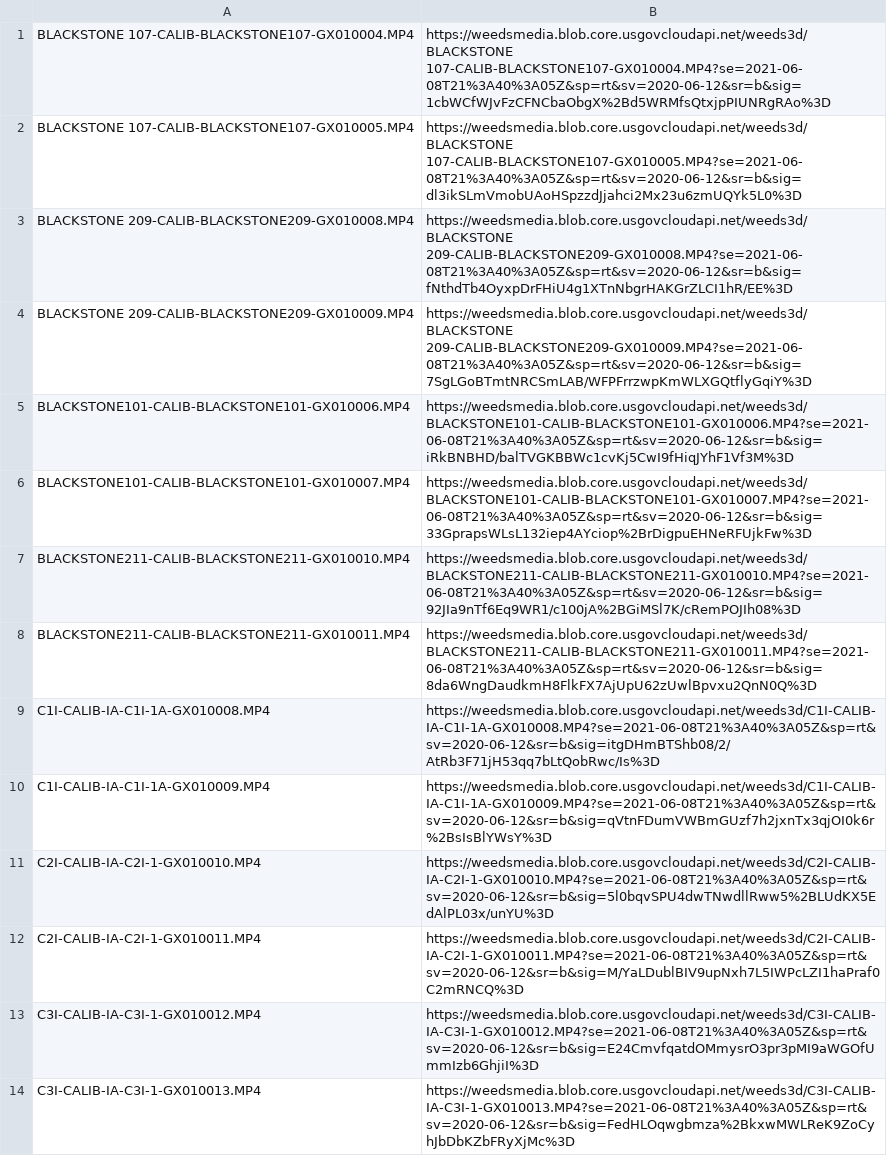
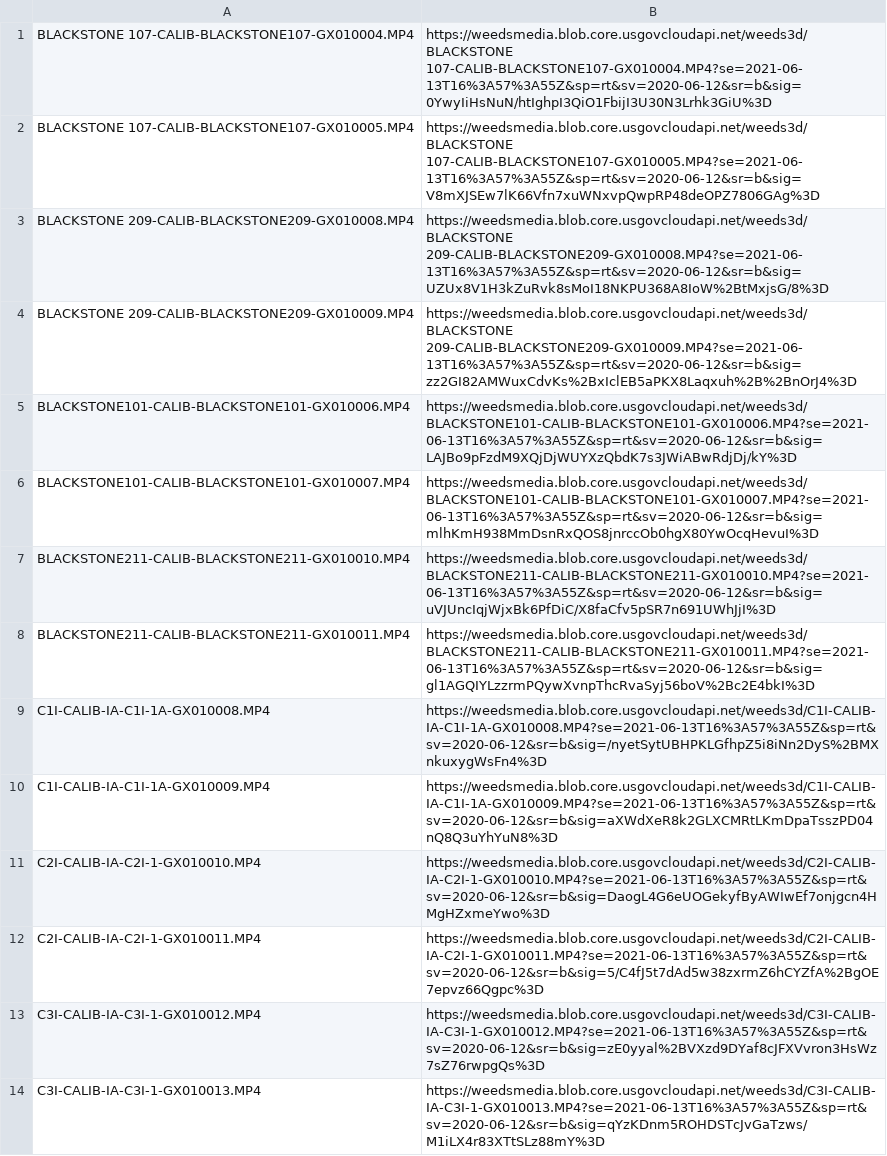
Before and after one commit to paularamo/Weeds3D-APP-VM, a CSV file: cronjob_weeds3d/blobs.csv, drawn as a sheet; only a part is shown; the diff covers the shown part only; the diff names each change by its address in the sheet, - before the commit and + after, or states it on an @@ line.

Commit message:
Add dictionary to find state name and calibration file

```diff
--- a/cronjob_weeds3d/blobs.csv
+++ b/cronjob_weeds3d/blobs.csv
-B1: https://weedsmedia.blob.core.usgovcloudapi.net/weeds3d/BLACKSTONE 107-CALIB-BLACKSTONE107-GX010004.MP4?se=2021-06-08T21%3A40%3A05Z&sp=rt&sv=2020-06-12&sr=b&sig=1cbWCfWJvFzCFNCbaObgX%2Bd5WRMfsQtxjpPIUNRgRAo%3D
+B1: https://weedsmedia.blob.core.usgovcloudapi.net/weeds3d/BLACKSTONE 107-CALIB-BLACKSTONE107-GX010004.MP4?se=2021-06-13T16%3A57%3A55Z&sp=rt&sv=2020-06-12&sr=b&sig=0YwyIiHsNuN/htIghpI3QiO1FbijI3U30N3Lrhk3GiU%3D
-B2: https://weedsmedia.blob.core.usgovcloudapi.net/weeds3d/BLACKSTONE 107-CALIB-BLACKSTONE107-GX010005.MP4?se=2021-06-08T21%3A40%3A05Z&sp=rt&sv=2020-06-12&sr=b&sig=dl3ikSLmVmobUAoHSpzzdJjahci2Mx23u6zmUQYk5L0%3D
+B2: https://weedsmedia.blob.core.usgovcloudapi.net/weeds3d/BLACKSTONE 107-CALIB-BLACKSTONE107-GX010005.MP4?se=2021-06-13T16%3A57%3A55Z&sp=rt&sv=2020-06-12&sr=b&sig=V8mXJSEw7lK66Vfn7xuWNxvpQwpRP48deOPZ7806GAg%3D
-B3: https://weedsmedia.blob.core.usgovcloudapi.net/weeds3d/BLACKSTONE 209-CALIB-BLACKSTONE209-GX010008.MP4?se=2021-06-08T21%3A40%3A05Z&sp=rt&sv=2020-06-12&sr=b&sig=fNthdTb4OyxpDrFHiU4g1XTnNbgrHAKGrZLCI1hR/EE%3D
+B3: https://weedsmedia.blob.core.usgovcloudapi.net/weeds3d/BLACKSTONE 209-CALIB-BLACKSTONE209-GX010008.MP4?se=2021-06-13T16%3A57%3A55Z&sp=rt&sv=2020-06-12&sr=b&sig=UZUx8V1H3kZuRvk8sMoI18NKPU368A8IoW%2BtMxjsG/8%3D
-B4: https://weedsmedia.blob.core.usgovcloudapi.net/weeds3d/BLACKSTONE 209-CALIB-BLACKSTONE209-GX010009.MP4?se=2021-06-08T21%3A40%3A05Z&sp=rt&sv=2020-06-12&sr=b&sig=7SgLGoBTmtNRCSmLAB/WFPFrrzwpKmWLXGQtflyGqiY%3D
+B4: https://weedsmedia.blob.core.usgovcloudapi.net/weeds3d/BLACKSTONE 209-CALIB-BLACKSTONE209-GX010009.MP4?se=2021-06-13T16%3A57%3A55Z&sp=rt&sv=2020-06-12&sr=b&sig=zz2GI82AMWuxCdvKs%2BxIclEB5aPKX8Laqxuh%2B%2BnOrJ4%3D
-B5: https://weedsmedia.blob.core.usgovcloudapi.net/weeds3d/BLACKSTONE101-CALIB-BLACKSTONE101-GX010006.MP4?se=2021-06-08T21%3A40%3A05Z&sp=rt&sv=2020-06-12&sr=b&sig=iRkBNBHD/balTVGKBBWc1cvKj5CwI9fHiqJYhF1Vf3M%3D
+B5: https://weedsmedia.blob.core.usgovcloudapi.net/weeds3d/BLACKSTONE101-CALIB-BLACKSTONE101-GX010006.MP4?se=2021-06-13T16%3A57%3A55Z&sp=rt&sv=2020-06-12&sr=b&sig=LAJBo9pFzdM9XQjDjWUYXzQbdK7s3JWiABwRdjDj/kY%3D
-B6: https://weedsmedia.blob.core.usgovcloudapi.net/weeds3d/BLACKSTONE101-CALIB-BLACKSTONE101-GX010007.MP4?se=2021-06-08T21%3A40%3A05Z&sp=rt&sv=2020-06-12&sr=b&sig=33GprapsWLsL132iep4AYciop%2BrDigpuEHNeRFUjkFw%3D
+B6: https://weedsmedia.blob.core.usgovcloudapi.net/weeds3d/BLACKSTONE101-CALIB-BLACKSTONE101-GX010007.MP4?se=2021-06-13T16%3A57%3A55Z&sp=rt&sv=2020-06-12&sr=b&sig=mlhKmH938MmDsnRxQOS8jnrccOb0hgX80YwOcqHevuI%3D
-B7: https://weedsmedia.blob.core.usgovcloudapi.net/weeds3d/BLACKSTONE211-CALIB-BLACKSTONE211-GX010010.MP4?se=2021-06-08T21%3A40%3A05Z&sp=rt&sv=2020-06-12&sr=b&sig=92JIa9nTf6Eq9WR1/c100jA%2BGiMSl7K/cRemPOJIh08%3D
+B7: https://weedsmedia.blob.core.usgovcloudapi.net/weeds3d/BLACKSTONE211-CALIB-BLACKSTONE211-GX010010.MP4?se=2021-06-13T16%3A57%3A55Z&sp=rt&sv=2020-06-12&sr=b&sig=uVJUncIqjWjxBk6PfDiC/X8faCfv5pSR7n691UWhJjI%3D
-B8: https://weedsmedia.blob.core.usgovcloudapi.net/weeds3d/BLACKSTONE211-CALIB-BLACKSTONE211-GX010011.MP4?se=2021-06-08T21%3A40%3A05Z&sp=rt&sv=2020-06-12&sr=b&sig=8da6WngDaudkmH8FlkFX7AjUpU62zUwlBpvxu2QnN0Q%3D
+B8: https://weedsmedia.blob.core.usgovcloudapi.net/weeds3d/BLACKSTONE211-CALIB-BLACKSTONE211-GX010011.MP4?se=2021-06-13T16%3A57%3A55Z&sp=rt&sv=2020-06-12&sr=b&sig=gl1AGQIYLzzrmPQywXvnpThcRvaSyj56boV%2Bc2E4bkI%3D
-B9: https://weedsmedia.blob.core.usgovcloudapi.net/weeds3d/C1I-CALIB-IA-C1I-1A-GX010008.MP4?se=2021-06-08T21%3A40%3A05Z&sp=rt&sv=2020-06-12&sr=b&sig=itgDHmBTShb08/2/AtRb3F71jH53qq7bLtQobRwc/Is%3D
+B9: https://weedsmedia.blob.core.usgovcloudapi.net/weeds3d/C1I-CALIB-IA-C1I-1A-GX010008.MP4?se=2021-06-13T16%3A57%3A55Z&sp=rt&sv=2020-06-12&sr=b&sig=/nyetSytUBHPKLGfhpZ5i8iNn2DyS%2BMXnkuxygWsFn4%3D
-B10: https://weedsmedia.blob.core.usgovcloudapi.net/weeds3d/C1I-CALIB-IA-C1I-1A-GX010009.MP4?se=2021-06-08T21%3A40%3A05Z&sp=rt&sv=2020-06-12&sr=b&sig=qVtnFDumVWBmGUzf7h2jxnTx3qjOI0k6r%2BsIsBlYWsY%3D
+B10: https://weedsmedia.blob.core.usgovcloudapi.net/weeds3d/C1I-CALIB-IA-C1I-1A-GX010009.MP4?se=2021-06-13T16%3A57%3A55Z&sp=rt&sv=2020-06-12&sr=b&sig=aXWdXeR8k2GLXCMRtLKmDpaTsszPD04nQ8Q3uYhYuN8%3D
-B11: https://weedsmedia.blob.core.usgovcloudapi.net/weeds3d/C2I-CALIB-IA-C2I-1-GX010010.MP4?se=2021-06-08T21%3A40%3A05Z&sp=rt&sv=2020-06-12&sr=b&sig=5l0bqvSPU4dwTNwdllRww5%2BLUdKX5EdAlPL03x/unYU%3D
+B11: https://weedsmedia.blob.core.usgovcloudapi.net/weeds3d/C2I-CALIB-IA-C2I-1-GX010010.MP4?se=2021-06-13T16%3A57%3A55Z&sp=rt&sv=2020-06-12&sr=b&sig=DaogL4G6eUOGekyfByAWIwEf7onjgcn4HMgHZxmeYwo%3D
-B12: https://weedsmedia.blob.core.usgovcloudapi.net/weeds3d/C2I-CALIB-IA-C2I-1-GX010011.MP4?se=2021-06-08T21%3A40%3A05Z&sp=rt&sv=2020-06-12&sr=b&sig=M/YaLDublBIV9upNxh7L5IWPcLZI1haPraf0C2mRNCQ%3D
+B12: https://weedsmedia.blob.core.usgovcloudapi.net/weeds3d/C2I-CALIB-IA-C2I-1-GX010011.MP4?se=2021-06-13T16%3A57%3A55Z&sp=rt&sv=2020-06-12&sr=b&sig=5/C4fJ5t7dAd5w38zxrmZ6hCYZfA%2BgOE7epvz66Qgpc%3D
-B13: https://weedsmedia.blob.core.usgovcloudapi.net/weeds3d/C3I-CALIB-IA-C3I-1-GX010012.MP4?se=2021-06-08T21%3A40%3A05Z&sp=rt&sv=2020-06-12&sr=b&sig=E24CmvfqatdOMmysrO3pr3pMI9aWGOfUmmIzb6GhjiI%3D
+B13: https://weedsmedia.blob.core.usgovcloudapi.net/weeds3d/C3I-CALIB-IA-C3I-1-GX010012.MP4?se=2021-06-13T16%3A57%3A55Z&sp=rt&sv=2020-06-12&sr=b&sig=zE0yyal%2BVXzd9DYaf8cJFXVvron3HsWz7sZ76rwpgQs%3D
-B14: https://weedsmedia.blob.core.usgovcloudapi.net/weeds3d/C3I-CALIB-IA-C3I-1-GX010013.MP4?se=2021-06-08T21%3A40%3A05Z&sp=rt&sv=2020-06-12&sr=b&sig=FedHLOqwgbmza%2BkxwMWLReK9ZoCyhJbDbKZbFRyXjMc%3D
+B14: https://weedsmedia.blob.core.usgovcloudapi.net/weeds3d/C3I-CALIB-IA-C3I-1-GX010013.MP4?se=2021-06-13T16%3A57%3A55Z&sp=rt&sv=2020-06-12&sr=b&sig=qYzKDnm5ROHDSTcJvGaTzws/M1iLX4r83XTtSLz88mY%3D
```
Also changed, not shown: 15 added rows and 77 edited cells elsewhere in this file, 4 other files.
